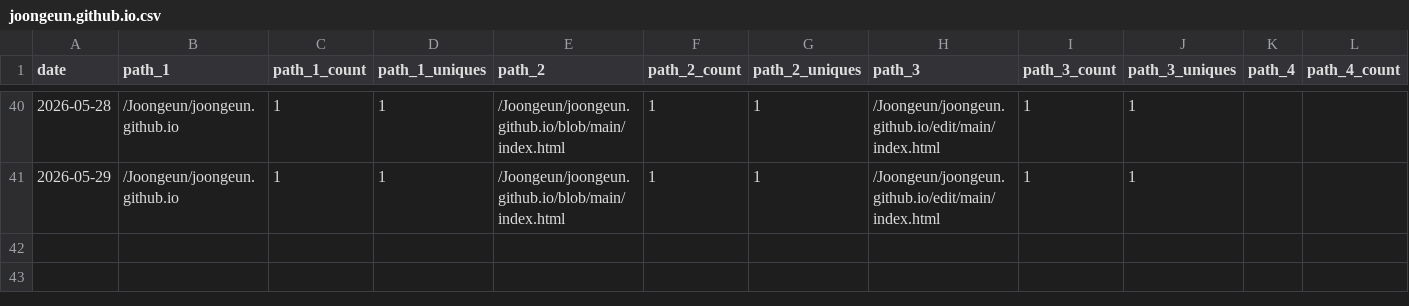
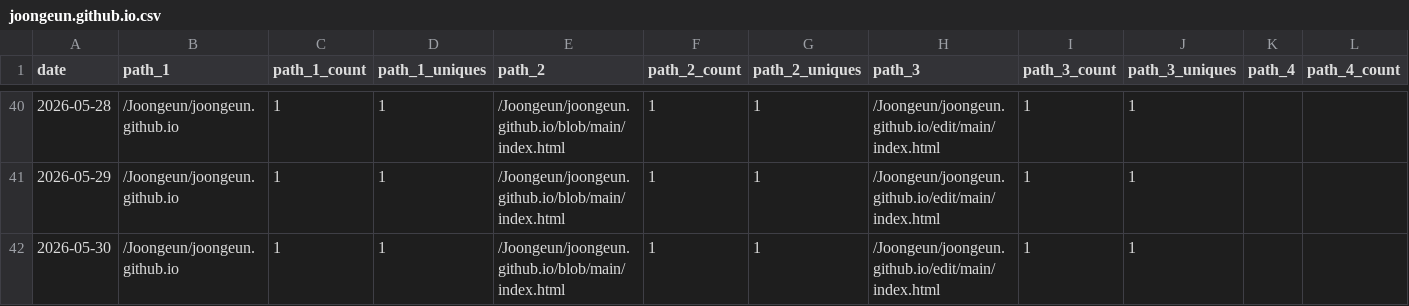
Before and after one commit to Joongeun/Joon_Project_Stats, a CSV file: data/github_paths/joongeun.github.io.csv, drawn as a sheet; only a part is shown, gaps mark what is left out; rows hold the shown columns only; the diff names each change by its address in the sheet, - before the commit and + after, or states it on an @@ line.

Commit message:
data update

```diff
--- a/data/github_paths/joongeun.github.io.csv
+++ b/data/github_paths/joongeun.github.io.csv
+row 42: 2026-05-30 | /Joongeun/joongeun.github.io | 1 | 1 | /Joongeun/joongeun.github.io/blob/main/index.html | 1 | 1 | /Joongeun/joongeun.github.io/edit/main/index.html | 1 | 1
```
Also changed, not shown: data/github_paths/Agrobot.csv, data/github_paths/MIT-Internship-2024.csv, 7 other files.
